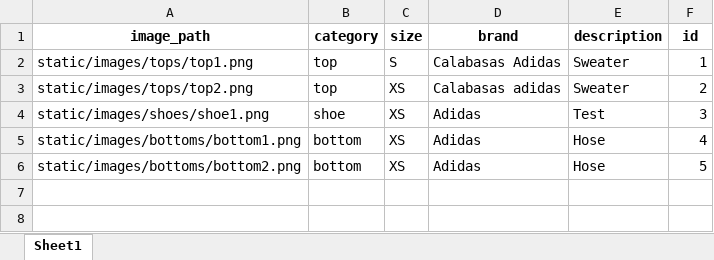
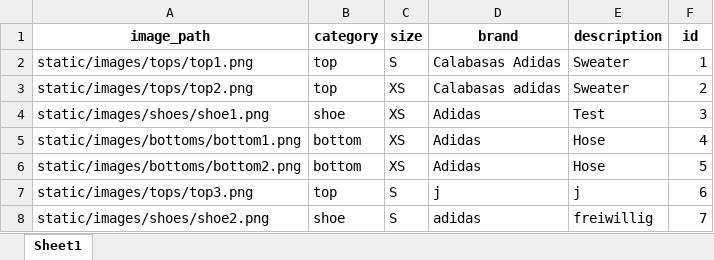
Before and after one commit to maximos030/kleiderschrank, an Excel workbook: clothing_data.xlsx, sheet Sheet1, drawn as a sheet; values as stored, in another font and other column widths than the file's, no borders; the diff names each change by its address in the sheet, - before the commit and + after, or states it on an @@ line.

```diff
--- a/clothing_data.xlsx (sheet Sheet1)
+++ b/clothing_data.xlsx (sheet Sheet1)
+row 7: static/images/tops/top3.png | top | S | j | j | 6
+row 8: static/images/shoes/shoe2.png | shoe | S | adidas | freiwillig | 7
```
Also changed, not shown: 12 other files.
